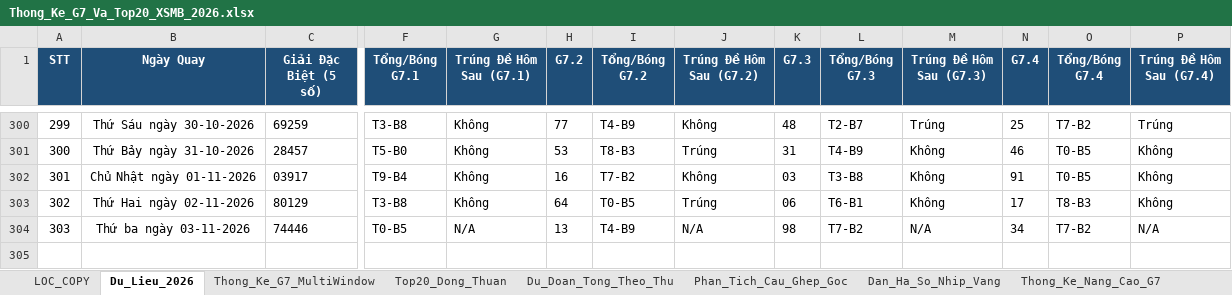
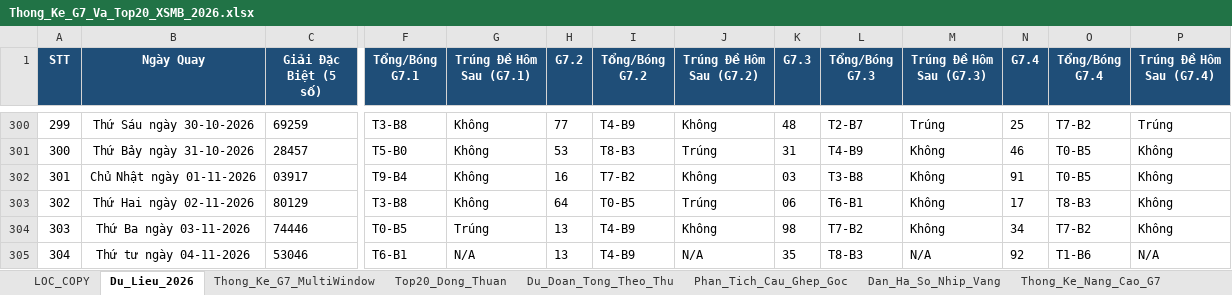
Before and after one commit to happiness2286-dot/67up97, an Excel workbook: Thong_Ke_G7_Va_Top20_XSMB_2026.xlsx, sheet Du_Lieu_2026, drawn as a sheet; only a part is shown, gaps mark what is left out; values as stored, in another font and other column widths than the file's, no borders; rows hold the shown columns only; the diff names each change by its address in the sheet, - before the commit and + after, or states it on an @@ line.

```diff
--- a/Thong_Ke_G7_Va_Top20_XSMB_2026.xlsx (sheet Du_Lieu_2026)
+++ b/Thong_Ke_G7_Va_Top20_XSMB_2026.xlsx (sheet Du_Lieu_2026)
-B304 (Ngày Quay): Thứ ba ngày 03-11-2026
+B304 (Ngày Quay): Thứ Ba ngày 03-11-2026
-G304 (Trúng Đề Hôm Sau (G7.1)): N/A
+G304 (Trúng Đề Hôm Sau (G7.1)): Trúng
-J304 (Trúng Đề Hôm Sau (G7.2)): N/A
+J304 (Trúng Đề Hôm Sau (G7.2)): Không
-M304 (Trúng Đề Hôm Sau (G7.3)): N/A
+M304 (Trúng Đề Hôm Sau (G7.3)): Không
-P304 (Trúng Đề Hôm Sau (G7.4)): N/A
+P304 (Trúng Đề Hôm Sau (G7.4)): Không
+row 305: 304 | Thứ tư ngày 04-11-2026 | 53046 | T6-B1 | N/A | 13 | T4-B9 | N/A | 35 | T8-B3 | N/A | 92 | T1-B6 | N/A
```
Also changed, not shown: sheet Lich_Su_Nuoi_Khung_3Ngay, sheet Top20_Dong_Thuan, sheet Dan_Ha_So_Nhip_Vang, sheet Thong_Ke_Nang_Cao_G7, sheet Thong_Ke_G7_MultiWindow, sheet Du_Doan_Tong_Theo_Thu, 2 more sheets, 6 other files.
